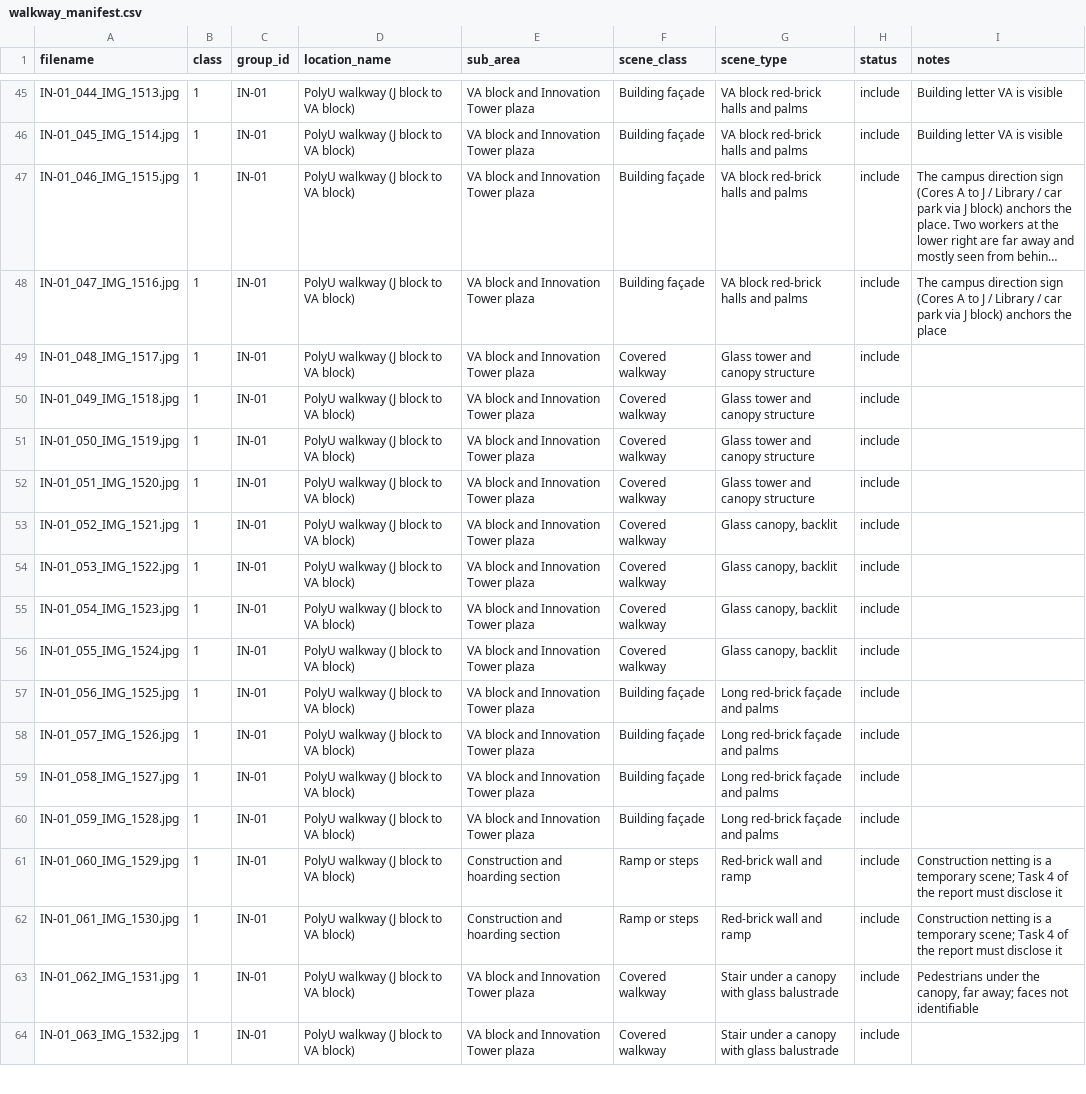
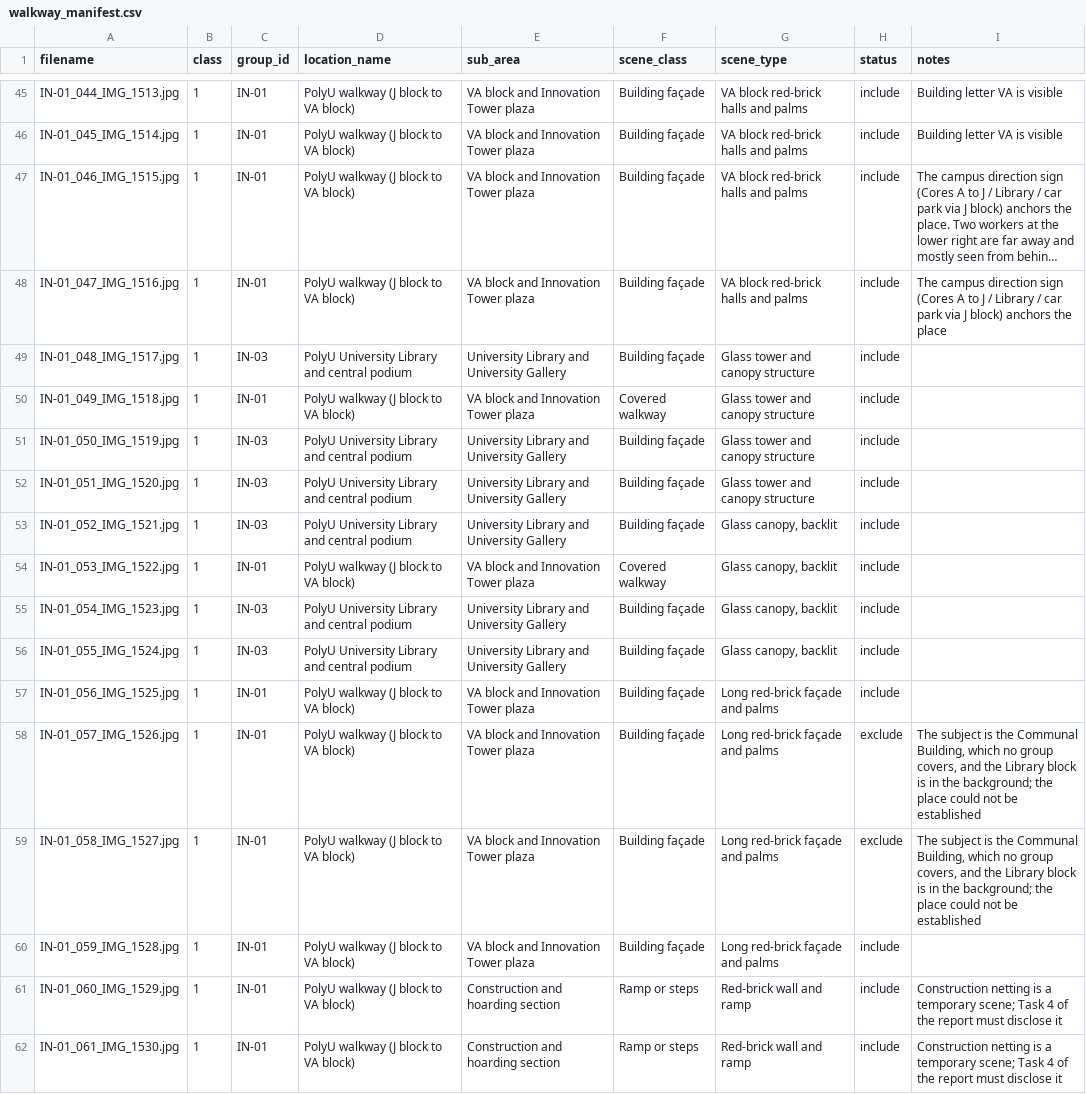
Before and after one commit to Retr0-rgb-lab/COMP4423_Assignment2, a CSV file: data/annotations/inside/walkway_manifest.csv, drawn as a sheet; only a part is shown, gaps mark what is left out; the shorter side is filled out with more unchanged rows; long unchanged cells end in …; the diff names each change by its address in the sheet, - before the commit and + after, or states it on an @@ line.

```diff
--- a/data/annotations/inside/walkway_manifest.csv
+++ b/data/annotations/inside/walkway_manifest.csv
-C49 (group_id): IN-01
+C49 (group_id): IN-03
-D49 (location_name): PolyU walkway (J block to VA block)
+D49 (location_name): PolyU University Library and central podium
-E49 (sub_area): VA block and Innovation Tower plaza
+E49 (sub_area): University Library and University Gallery
-F49 (scene_class): Covered walkway
+F49 (scene_class): Building façade
-C51:C53 (group_id): IN-01
+C51:C53 (group_id): IN-03
-D51:D53 (location_name): PolyU walkway (J block to VA block)
+D51:D53 (location_name): PolyU University Library and central podium
-E51:E53 (sub_area): VA block and Innovation Tower plaza
+E51:E53 (sub_area): University Library and University Gallery
-F51:F53 (scene_class): Covered walkway
+F51:F53 (scene_class): Building façade
-C55:C56 (group_id): IN-01
+C55:C56 (group_id): IN-03
-D55:D56 (location_name): PolyU walkway (J block to VA block)
+D55:D56 (location_name): PolyU University Library and central podium
-E55:E56 (sub_area): VA block and Innovation Tower plaza
+E55:E56 (sub_area): University Library and University Gallery
-F55:F56 (scene_class): Covered walkway
+F55:F56 (scene_class): Building façade
-H58:H59 (status): include
+H58:H59 (status): exclude
-I58:I59 (notes): (empty)
+I58:I59 (notes): The subject is the Communal Building, which no group covers, and the Library block is in the background; the place could not be established
```
Also changed, not shown: data/annotations/inside/night_manifest.csv, data/annotations/outside/westkowloon_manifest.csv, 34 other files.
